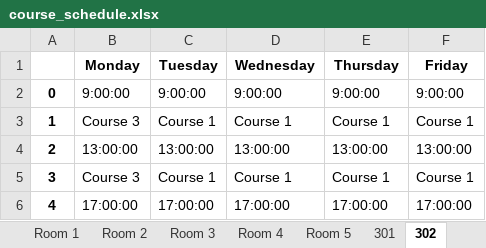
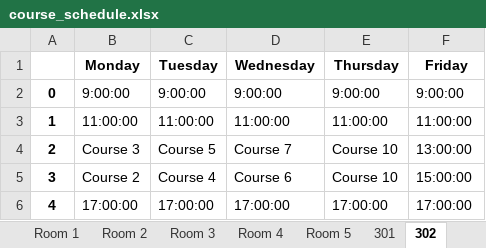
Before and after one commit to Admsher/TImetable_gen, an Excel workbook: course_schedule.xlsx, sheet 302, drawn as a sheet; values as stored, in another font and other column widths than the file's, no borders; the diff names each change by its address in the sheet, - before the commit and + after, or states it on an @@ line.

```diff
--- a/course_schedule.xlsx (sheet 302)
+++ b/course_schedule.xlsx (sheet 302)
-B3 (Monday): Course 3
+B3 (Monday): 11:00:00
-C3 (Tuesday): Course 1
+C3 (Tuesday): 11:00:00
-D3 (Wednesday): Course 1
+D3 (Wednesday): 11:00:00
-E3 (Thursday): Course 1
+E3 (Thursday): 11:00:00
-F3 (Friday): Course 1
+F3 (Friday): 11:00:00
-B4 (Monday): 13:00:00
+B4 (Monday): Course 3
-C4 (Tuesday): 13:00:00
+C4 (Tuesday): Course 5
-D4 (Wednesday): 13:00:00
+D4 (Wednesday): Course 7
-E4 (Thursday): 13:00:00
+E4 (Thursday): Course 10
-B5 (Monday): Course 3
+B5 (Monday): Course 2
-C5 (Tuesday): Course 1
+C5 (Tuesday): Course 4
-D5 (Wednesday): Course 1
+D5 (Wednesday): Course 6
-E5 (Thursday): Course 1
+E5 (Thursday): Course 10
-F5 (Friday): Course 1
+F5 (Friday): 15:00:00
```
Also changed, not shown: sheet Courses, sheet Room 2, sheet Room 1, sheet Room 3, sheet 301, 2 other files.
